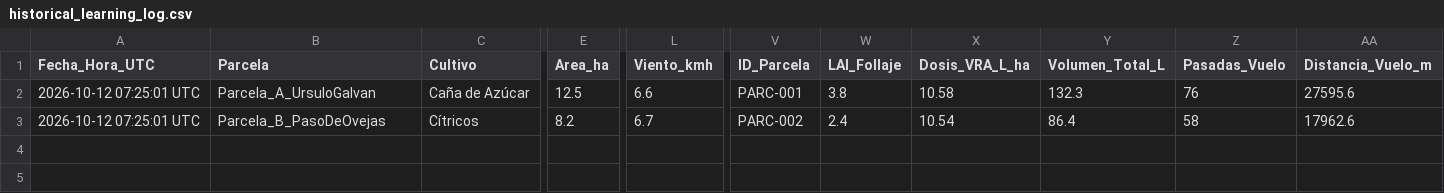
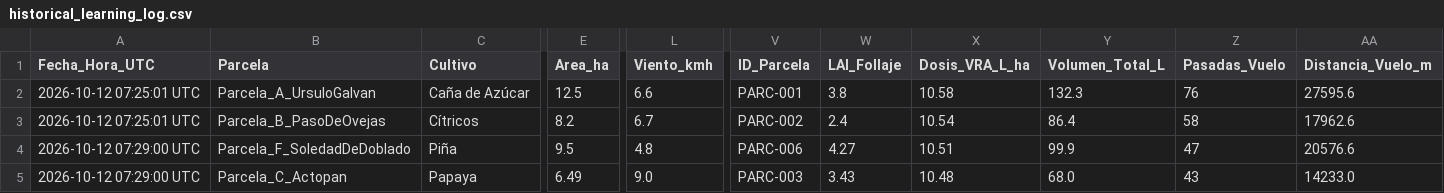
Before and after one commit to Weldimer/Prototipo-Dron-Agricola-Perlaco, a CSV file: simulation/historical_learning_log.csv, drawn as a sheet; only a part is shown, gaps mark what is left out; rows hold the shown columns only; the diff names each change by its address in the sheet, - before the commit and + after, or states it on an @@ line.

Commit message:
Integrado catalogo rotativo de parcelas regionales y renderizado continuo de datos Plotly

```diff
--- a/simulation/historical_learning_log.csv
+++ b/simulation/historical_learning_log.csv
+row 4: 2026-10-12 07:29:00 UTC | Parcela_F_SoledadDeDoblado | Piña | 9.5 | 4.8 | PARC-006 | 4.27 | 10.51 | 99.9 | 47 | 20576.6
+row 5: 2026-10-12 07:29:00 UTC | Parcela_C_Actopan | Papaya | 6.49 | 9.0 | PARC-003 | 3.43 | 10.48 | 68.0 | 43 | 14233.0
```
Also changed, not shown: 5 other files.
